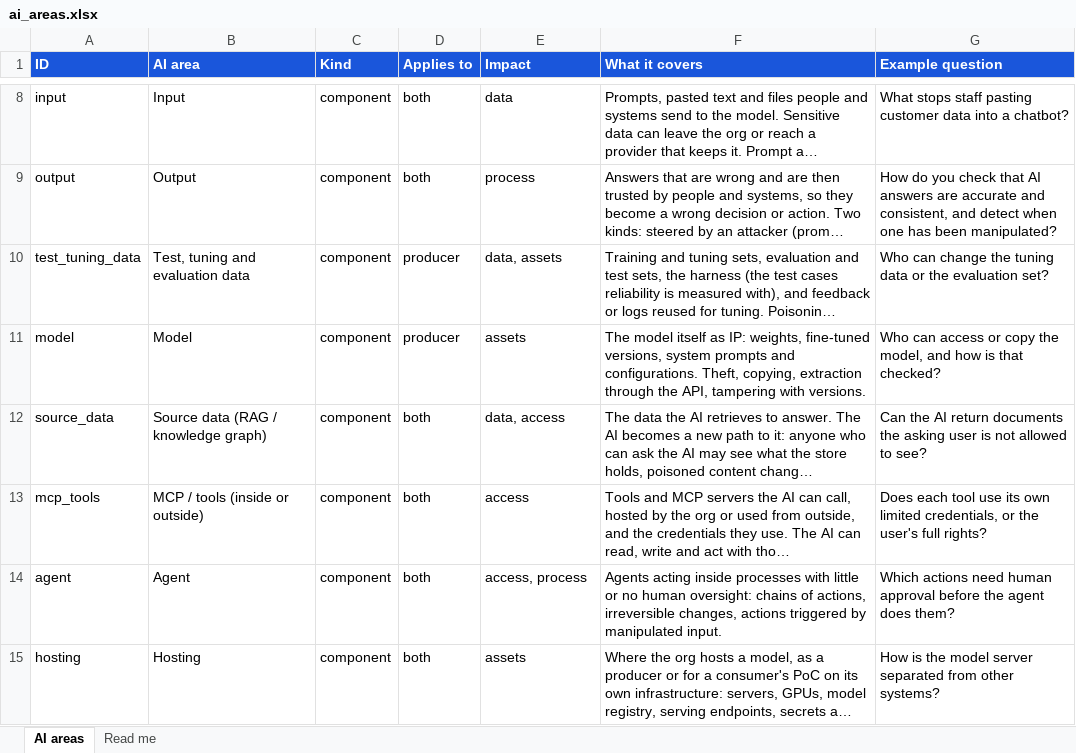
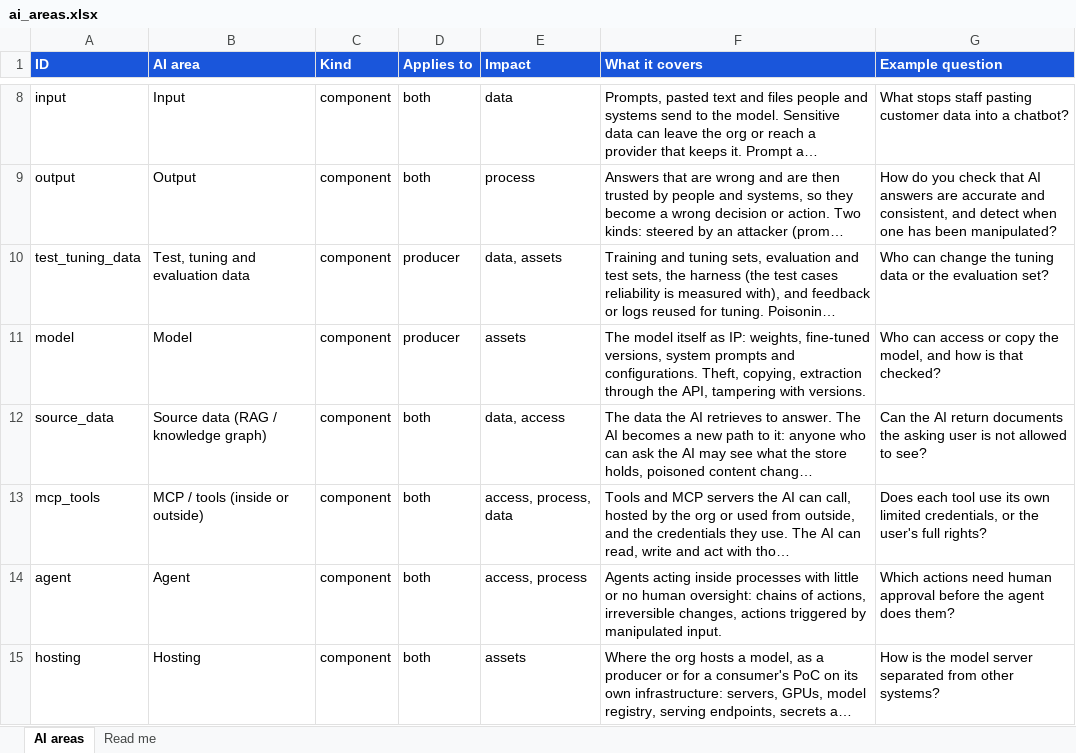
Before and after one commit to srilekha82/security-maturity-tool, an Excel workbook: data/ai/authoring/ai_areas.xlsx, sheet AI areas, drawn as a sheet; only a part is shown, gaps mark what is left out; long unchanged cells end in …; values as stored, in another font and other column widths than the file's, no borders; the diff names each change by its address in the sheet, - before the commit and + after, or states it on an @@ line.

```diff
--- a/data/ai/authoring/ai_areas.xlsx (sheet AI areas)
+++ b/data/ai/authoring/ai_areas.xlsx (sheet AI areas)
-E13 (Impact): access
+E13 (Impact): access, process, data
```
Also changed, not shown: 10 other files.
